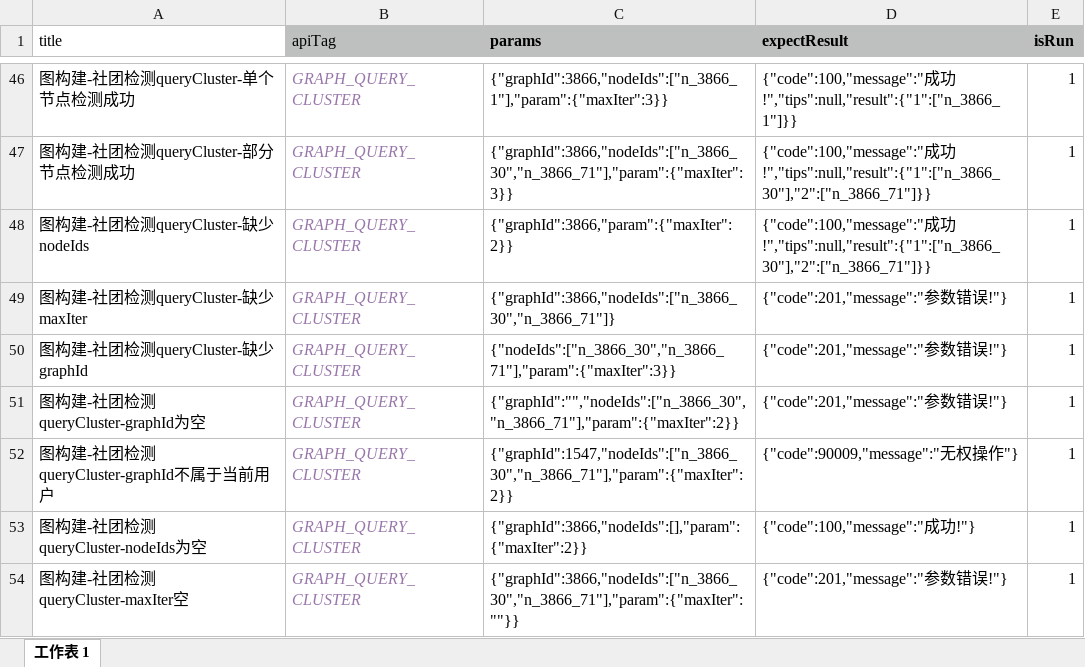
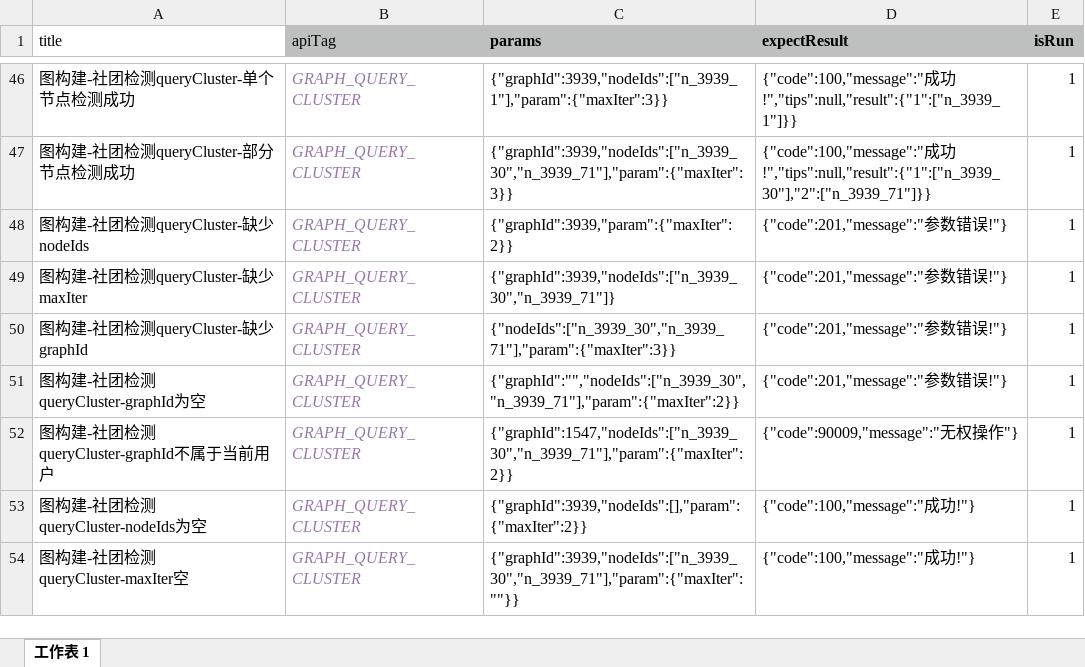
Before and after one commit to yangjuanjuan/serverTest4zj, an Excel workbook: src/main/resources/data/graphBuildCase.xlsx, sheet 工作表 1, drawn as a sheet; only a part is shown, gaps mark what is left out; values as stored, in another font and other column widths than the file's, no borders; the diff covers the shown part only; the diff names each change by its address in the sheet, - before the commit and + after, or states it on an @@ line.

```diff
--- a/src/main/resources/data/graphBuildCase.xlsx (sheet 工作表 1)
+++ b/src/main/resources/data/graphBuildCase.xlsx (sheet 工作表 1)
-C46 (params): {"graphId":3866,"nodeIds":["n_3866_1"],"param":{"maxIter":3}}
+C46 (params): {"graphId":3939,"nodeIds":["n_3939_1"],"param":{"maxIter":3}}
-D46 (expectResult): …成功!","tips":null,"result":{"1":["n_3866_1"]}}
+D46 (expectResult): …成功!","tips":null,"result":{"1":["n_3939_1"]}}
-C47 (params): {"graphId":3866,"nodeIds":["n_3866_30","n_3866_71"],"param":{"maxIter":3}}
+C47 (params): {"graphId":3939,"nodeIds":["n_3939_30","n_3939_71"],"param":{"maxIter":3}}
-D47 (expectResult): …成功!","tips":null,"result":{"1":["n_3866_30"],"2":["n_3866_71"]}}
+D47 (expectResult): …成功!","tips":null,"result":{"1":["n_3939_30"],"2":["n_3939_71"]}}
-C48 (params): {"graphId":3866,"param":{"maxIter":2}}
+C48 (params): {"graphId":3939,"param":{"maxIter":2}}
-D48 (expectResult): {"code":100,"message":"成功!","tips":null,"result":{"1":["n_3866_30"],"2":["n_3866_71"]}}
+D48 (expectResult): {"code":201,"message":"参数错误!"}
-C49 (params): {"graphId":3866,"nodeIds":["n_3866_30","n_3866_71"]}
+C49 (params): {"graphId":3939,"nodeIds":["n_3939_30","n_3939_71"]}
-C50 (params): {"nodeIds":["n_3866_30","n_3866_71"],"param":{"maxIter":3}}
+C50 (params): {"nodeIds":["n_3939_30","n_3939_71"],"param":{"maxIter":3}}
-C51 (params): {"graphId":"","nodeIds":["n_3866_30","n_3866_71"],"param":{"maxIter":2}}
+C51 (params): {"graphId":"","nodeIds":["n_3939_30","n_3939_71"],"param":{"maxIter":2}}
-C52 (params): {"graphId":1547,"nodeIds":["n_3866_30","n_3866_71"],"param":{"maxIter":2}}
+C52 (params): {"graphId":1547,"nodeIds":["n_3939_30","n_3939_71"],"param":{"maxIter":2}}
-C53 (params): {"graphId":3866,"nodeIds":[],"param":{"maxIter":2}}
+C53 (params): {"graphId":3939,"nodeIds":[],"param":{"maxIter":2}}
-C54 (params): {"graphId":3866,"nodeIds":["n_3866_30","n_3866_71"],"param":{"maxIter":""}}
+C54 (params): {"graphId":3939,"nodeIds":["n_3939_30","n_3939_71"],"param":{"maxIter":""}}
-D54 (expectResult): {"code":201,"message":"参数错误!"}
+D54 (expectResult): {"code":100,"message":"成功!"}
```
Also changed, not shown: 132 added rows and 57 edited cells elsewhere in this sheet, 19 other files.
